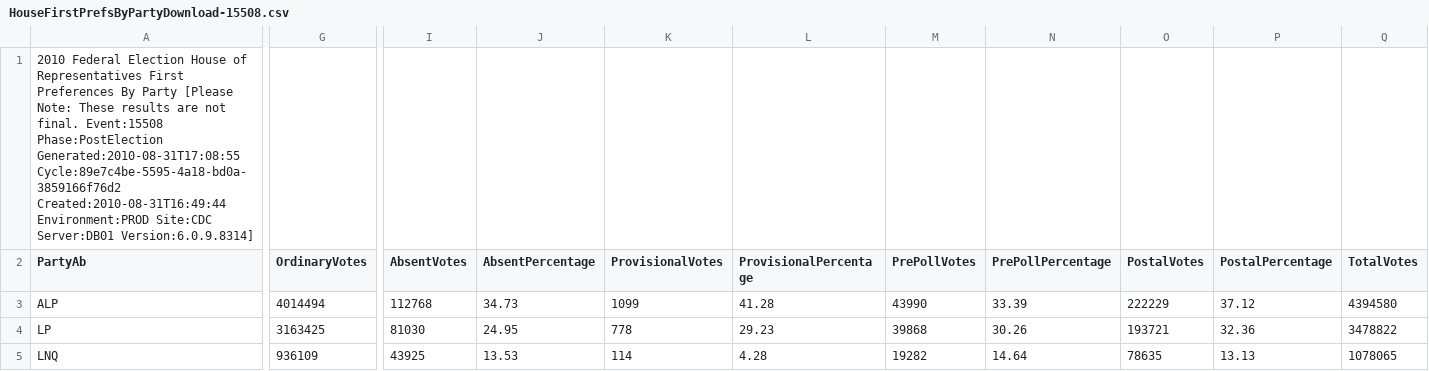
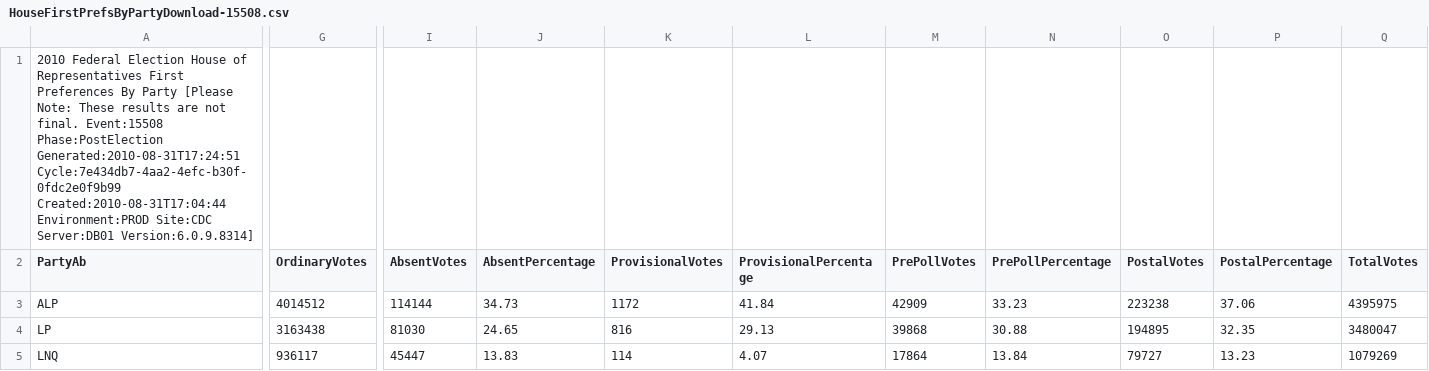
Before and after one commit to d1b/AustralianFederalElection2010CSV, a CSV file: HouseFirstPrefsByPartyDownload-15508.csv, drawn as a sheet; only a part is shown, gaps mark what is left out; the diff covers the shown part only; the diff names each change by its address in the sheet, - before the commit and + after, or states it on an @@ line.

```diff
--- a/HouseFirstPrefsByPartyDownload-15508.csv
+++ b/HouseFirstPrefsByPartyDownload-15508.csv
-A1 (PartyAb): …Event:15508 Phase:PostElection Generated:2010-08-31T17:08:55 Cycle:89e7c4be-5595-4a18-bd0a-3859166f76d2 Created:2010-08-31T16:49:44 Environment:PROD Site:CDC…
+A1 (PartyAb): …Event:15508 Phase:PostElection Generated:2010-08-31T17:24:51 Cycle:7e434db7-4aa2-4efc-b30f-0fdc2e0f9b99 Created:2010-08-31T17:04:44 Environment:PROD Site:CDC…
-G3 (OrdinaryVotes): 4014494
+G3 (OrdinaryVotes): 4014512
-I3 (AbsentVotes): 112768
+I3 (AbsentVotes): 114144
-K3 (ProvisionalVotes): 1099
+K3 (ProvisionalVotes): 1172
-L3 (ProvisionalPercentage): 41.28
+L3 (ProvisionalPercentage): 41.84
-M3 (PrePollVotes): 43990
+M3 (PrePollVotes): 42909
-N3 (PrePollPercentage): 33.39
+N3 (PrePollPercentage): 33.23
-O3 (PostalVotes): 222229
+O3 (PostalVotes): 223238
-P3 (PostalPercentage): 37.12
+P3 (PostalPercentage): 37.06
-Q3 (TotalVotes): 4394580
+Q3 (TotalVotes): 4395975
-G4 (OrdinaryVotes): 3163425
+G4 (OrdinaryVotes): 3163438
-J4 (AbsentPercentage): 24.95
+J4 (AbsentPercentage): 24.65
-K4 (ProvisionalVotes): 778
+K4 (ProvisionalVotes): 816
-L4 (ProvisionalPercentage): 29.23
+L4 (ProvisionalPercentage): 29.13
-N4 (PrePollPercentage): 30.26
+N4 (PrePollPercentage): 30.88
-O4 (PostalVotes): 193721
+O4 (PostalVotes): 194895
-P4 (PostalPercentage): 32.36
+P4 (PostalPercentage): 32.35
-Q4 (TotalVotes): 3478822
+Q4 (TotalVotes): 3480047
-G5 (OrdinaryVotes): 936109
+G5 (OrdinaryVotes): 936117
-I5 (AbsentVotes): 43925
+I5 (AbsentVotes): 45447
-J5 (AbsentPercentage): 13.53
+J5 (AbsentPercentage): 13.83
-L5 (ProvisionalPercentage): 4.28
+L5 (ProvisionalPercentage): 4.07
-M5 (PrePollVotes): 19282
+M5 (PrePollVotes): 17864
-N5 (PrePollPercentage): 14.64
+N5 (PrePollPercentage): 13.84
-O5 (PostalVotes): 78635
+O5 (PostalVotes): 79727
-P5 (PostalPercentage): 13.13
+P5 (PostalPercentage): 13.23
-Q5 (TotalVotes): 1078065
+Q5 (TotalVotes): 1079269
```
Also changed, not shown: 64 edited cells elsewhere in this file, HouseFirstPrefsByCandidateByVoteTypeDownload-15508.csv, HouseFirstPrefsByStateByPartyDownload-15508.csv, 53 other files.
